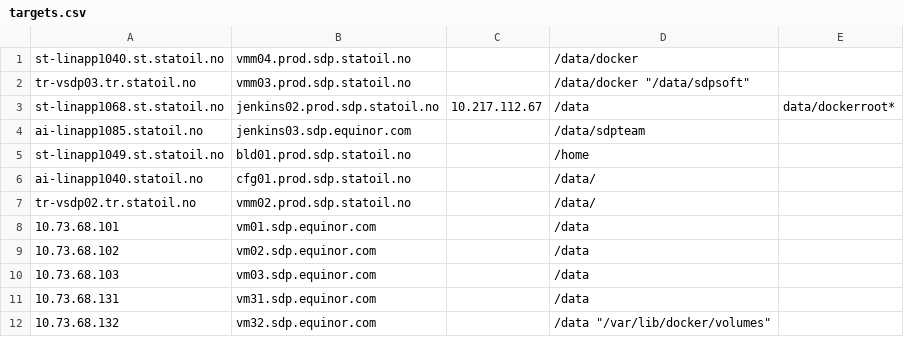
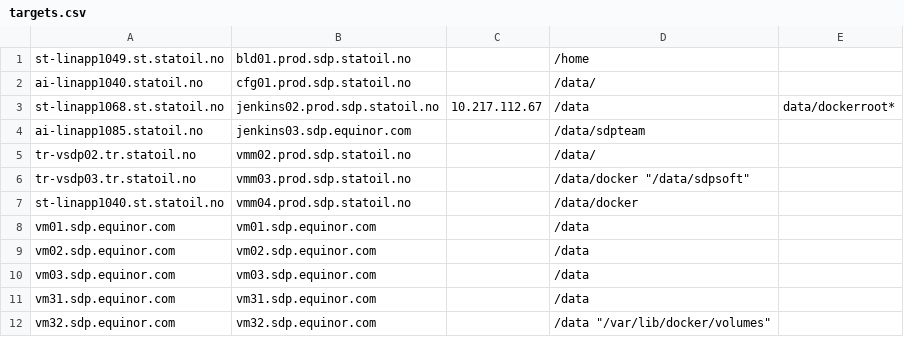
Before and after one commit to equinor/sdp-backup, a CSV file: targets.csv, drawn as a sheet.

Commit message:
Targets: reorder based on puppetname, A names for new VMs

```diff
--- a/targets.csv
+++ b/targets.csv
@@ -1,12 +1,12 @@
-st-linapp1040.st.statoil.no;vmm04.prod.sdp.statoil.no;;"/data/docker";
-tr-vsdp03.tr.statoil.no;vmm03.prod.sdp.statoil.no;;"/data/docker" "/data/sdpsoft";
+st-linapp1049.st.statoil.no;bld01.prod.sdp.statoil.no;;"/home";
+ai-linapp1040.statoil.no;cfg01.prod.sdp.statoil.no;;"/data/";
 st-linapp1068.st.statoil.no;jenkins02.prod.sdp.statoil.no;10.217.112.67;"/data";data/dockerroot*
 ai-linapp1085.statoil.no;jenkins03.sdp.equinor.com;;"/data/sdpteam";
-st-linapp1049.st.statoil.no;bld01.prod.sdp.statoil.no;;"/home";
-ai-linapp1040.statoil.no;cfg01.prod.sdp.statoil.no;;"/data/";
 tr-vsdp02.tr.statoil.no;vmm02.prod.sdp.statoil.no;;"/data/";
-10.73.68.101;vm01.sdp.equinor.com;;"/data";
-10.73.68.102;vm02.sdp.equinor.com;;"/data";
-10.73.68.103;vm03.sdp.equinor.com;;"/data";
-10.73.68.131;vm31.sdp.equinor.com;;"/data";
-10.73.68.132;vm32.sdp.equinor.com;;"/data" "/var/lib/docker/volumes";
+tr-vsdp03.tr.statoil.no;vmm03.prod.sdp.statoil.no;;"/data/docker" "/data/sdpsoft";
+st-linapp1040.st.statoil.no;vmm04.prod.sdp.statoil.no;;"/data/docker";
+vm01.sdp.equinor.com;vm01.sdp.equinor.com;;"/data";
+vm02.sdp.equinor.com;vm02.sdp.equinor.com;;"/data";
+vm03.sdp.equinor.com;vm03.sdp.equinor.com;;"/data";
+vm31.sdp.equinor.com;vm31.sdp.equinor.com;;"/data";
+vm32.sdp.equinor.com;vm32.sdp.equinor.com;;"/data" "/var/lib/docker/volumes";
```
